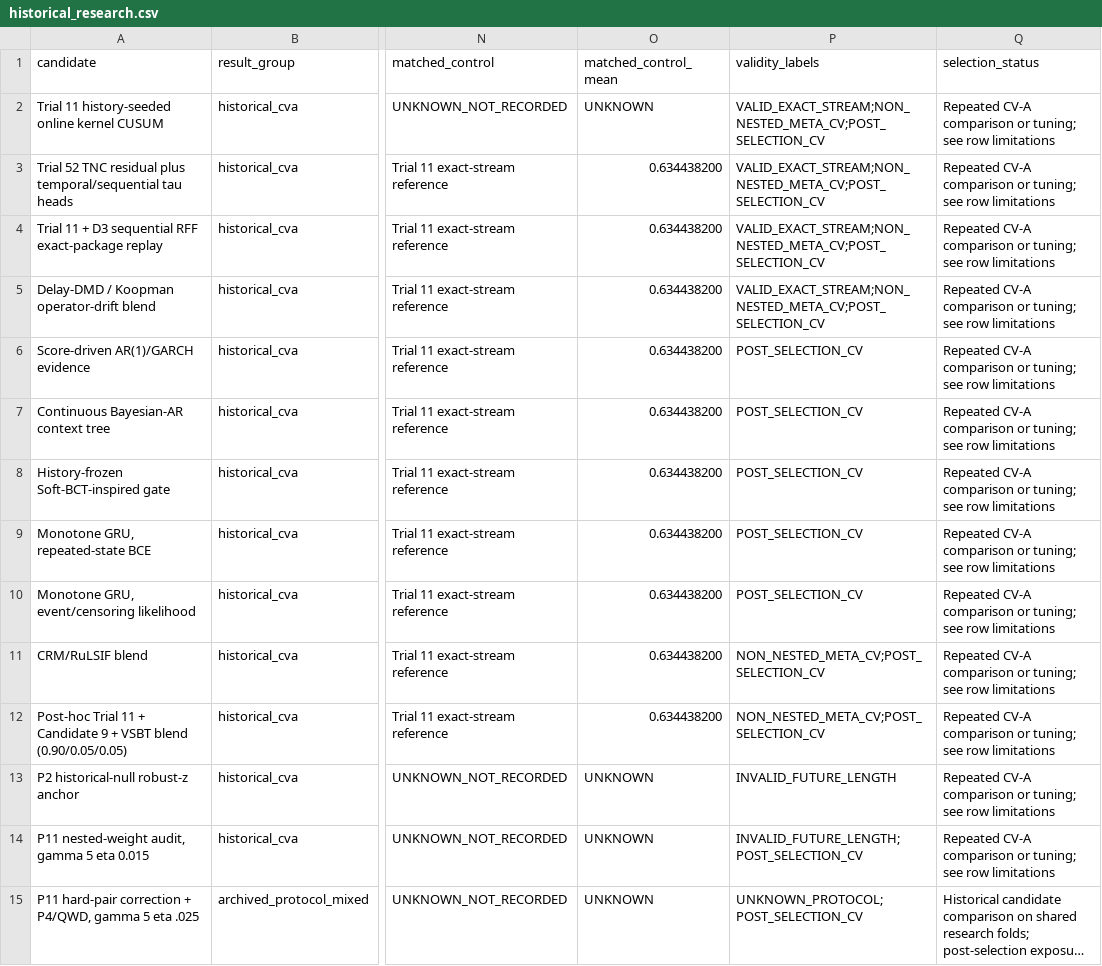
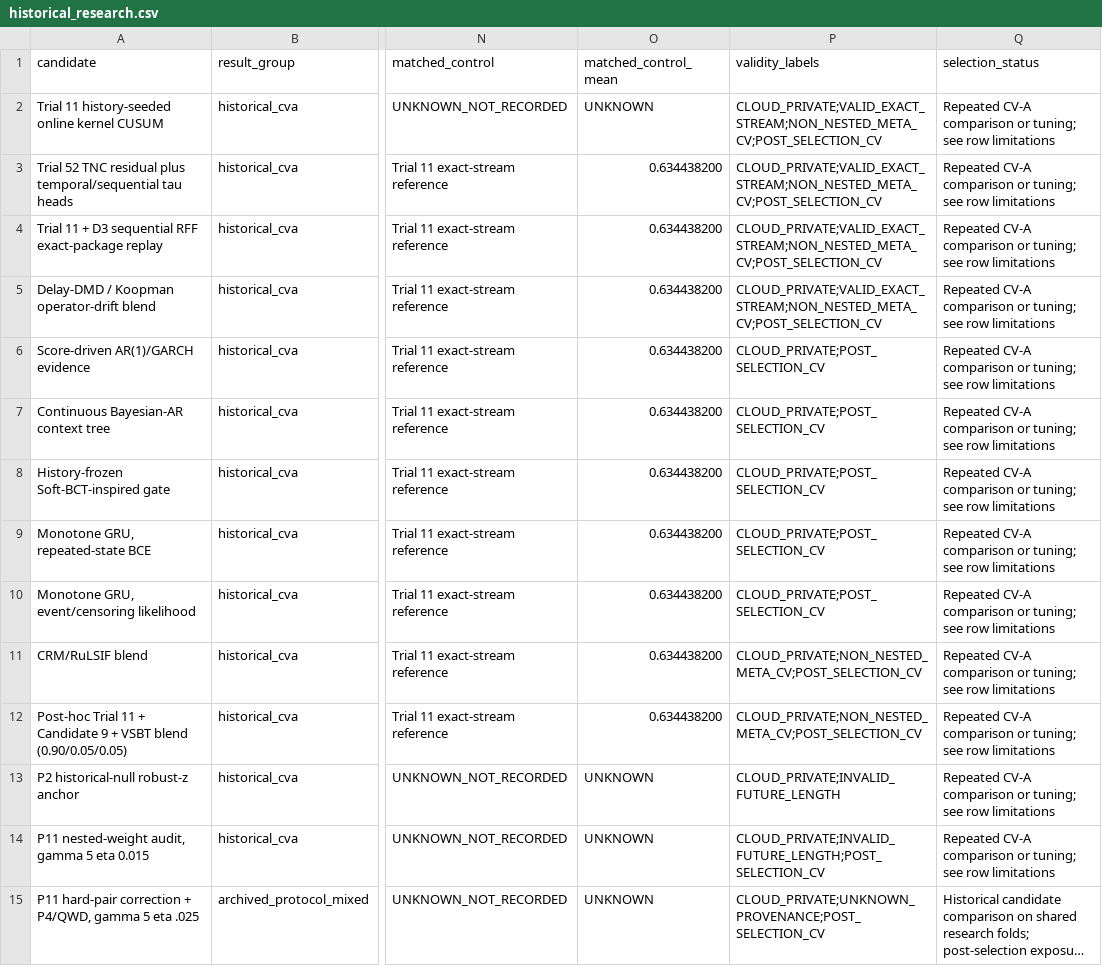
Before and after one commit to TranTrinhNhan1/BreakForge, a CSV file: reports/curated_results/historical_research.csv, drawn as a sheet; only a part is shown, gaps mark what is left out; long unchanged cells end in …; the diff covers the shown part only; the diff names each change by its address in the sheet, - before the commit and + after, or states it on an @@ line.

Commit message:
docs(results): align release overview and evidence labels

```diff
--- a/reports/curated_results/historical_research.csv
+++ b/reports/curated_results/historical_research.csv
-P2:P5 (validity_labels): VALID_EXACT_STREAM;NON_NESTED_META_CV;POST_SELECTION_CV
+P2:P5 (validity_labels): CLOUD_PRIVATE;VALID_EXACT_STREAM;NON_NESTED_META_CV;POST_SELECTION_CV
-P6:P10 (validity_labels): POST_SELECTION_CV
+P6:P10 (validity_labels): CLOUD_PRIVATE;POST_SELECTION_CV
-P11:P12 (validity_labels): NON_NESTED_META_CV;POST_SELECTION_CV
+P11:P12 (validity_labels): CLOUD_PRIVATE;NON_NESTED_META_CV;POST_SELECTION_CV
-P13 (validity_labels): INVALID_FUTURE_LENGTH
+P13 (validity_labels): CLOUD_PRIVATE;INVALID_FUTURE_LENGTH
-P14 (validity_labels): INVALID_FUTURE_LENGTH;POST_SELECTION_CV
+P14 (validity_labels): CLOUD_PRIVATE;INVALID_FUTURE_LENGTH;POST_SELECTION_CV
-P15 (validity_labels): UNKNOWN_PROTOCOL; POST_SELECTION_CV
+P15 (validity_labels): CLOUD_PRIVATE;UNKNOWN_PROVENANCE;POST_SELECTION_CV
```
Also changed, not shown: 40 edited cells elsewhere in this file, reports/curated_results/official_runs.csv, 3 other files.
